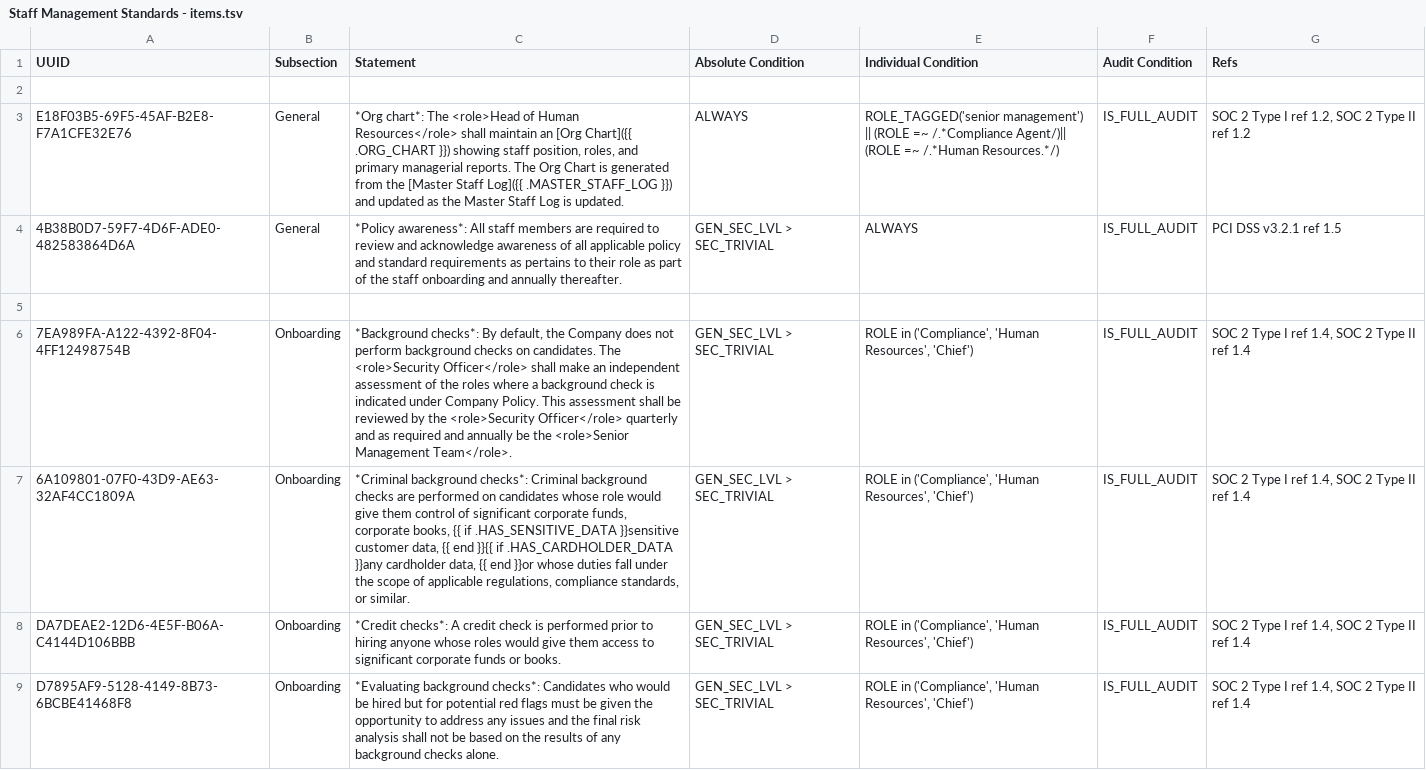
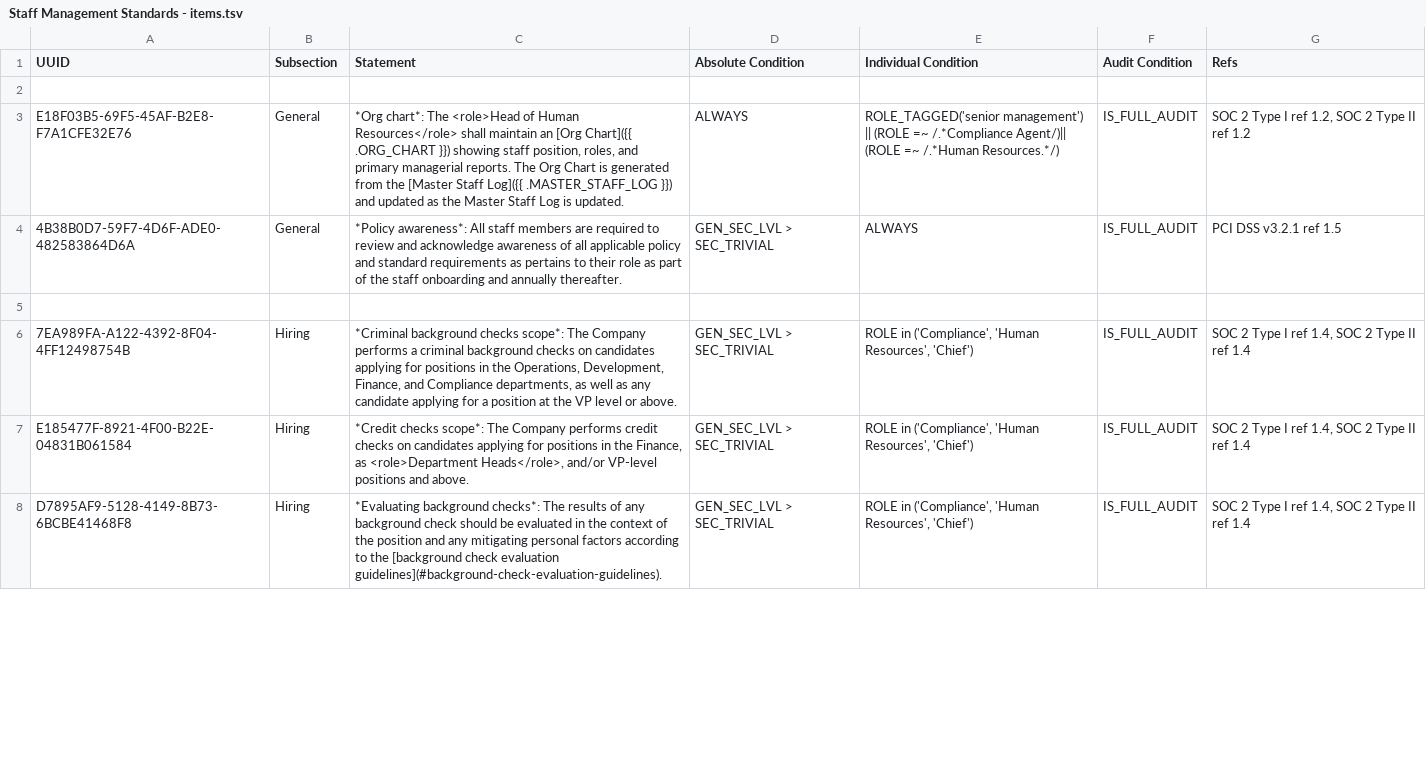
Before and after one commit to liquid-labs/policy-staff, a TSV file: policy/staff/standards/Staff Management Standards - items.tsv, drawn as a sheet; only a part is shown; the diff covers the shown part only.

Commit message:
hotfix: update and flesh out policy

```diff
--- a/policy/staff/standards/Staff Management Standards - items.tsv
+++ b/policy/staff/standards/Staff Management Standards - items.tsv
@@ -5,5 +5,4 @@ E18F03B5-69F5-45AF-B2E8-F7A1CFE32E76	General	*Org chart*: The <role>Head of Huma
 
-7EA989FA-A122-4392-8F04-4FF12498754B	Onboarding	*Background checks*: By default, the Company does not perform background checks on candidates. The <role>Security Officer</role> shall make an independent assessment of the roles where a background check is indicated under Company Policy. This assessment shall be reviewed by the <role>Security Officer</role> quarterly and as required and annually be the <role>Senior Management Team</role>.	GEN_SEC_LVL > SEC_TRIVIAL	ROLE in ('Compliance', 'Human Resources', 'Chief')	IS_FULL_AUDIT	SOC 2 Type I ref 1.4, SOC 2 Type II ref 1.4
-6A109801-07F0-43D9-AE63-32AF4CC1809A	Onboarding	*Criminal background checks*: Criminal background checks are performed on candidates whose role would give them control of significant corporate funds, corporate books, {{ if .HAS_SENSITIVE_DATA }}sensitive customer data, {{ end }}{{ if .HAS_CARDHOLDER_DATA }}any cardholder data, {{ end }}or whose duties fall under the scope of applicable regulations, compliance standards, or similar.	GEN_SEC_LVL > SEC_TRIVIAL	ROLE in ('Compliance', 'Human Resources', 'Chief')	IS_FULL_AUDIT	SOC 2 Type I ref 1.4, SOC 2 Type II ref 1.4
-DA7DEAE2-12D6-4E5F-B06A-C4144D106BBB	Onboarding	*Credit checks*: A credit check is performed prior to hiring anyone whose roles would give them access to significant corporate funds or books.	GEN_SEC_LVL > SEC_TRIVIAL	ROLE in ('Compliance', 'Human Resources', 'Chief')	IS_FULL_AUDIT	SOC 2 Type I ref 1.4, SOC 2 Type II ref 1.4
-D7895AF9-5128-4149-8B73-6BCBE41468F8	Onboarding	*Evaluating background checks*: Candidates who would be hired but for potential red flags must be given the opportunity to address any issues and the final risk analysis shall not be based on the results of any background checks alone.	GEN_SEC_LVL > SEC_TRIVIAL	ROLE in ('Compliance', 'Human Resources', 'Chief')	IS_FULL_AUDIT	SOC 2 Type I ref 1.4, SOC 2 Type II ref 1.4
+7EA989FA-A122-4392-8F04-4FF12498754B	Hiring	*Criminal background checks scope*: The Company performs a criminal background checks on candidates applying for positions in the Operations, Development, Finance, and Compliance departments, as well as any candidate applying for a position at the VP level or above.	GEN_SEC_LVL > SEC_TRIVIAL	ROLE in ('Compliance', 'Human Resources', 'Chief')	IS_FULL_AUDIT	SOC 2 Type I ref 1.4, SOC 2 Type II ref 1.4
+E185477F-8921-4F00-B22E-04831B061584	Hiring	*Credit checks scope*: The Company performs credit checks on candidates applying for positions in the Finance, as <role>Department Heads</role>, and/or VP-level positions and above. 	GEN_SEC_LVL > SEC_TRIVIAL	ROLE in ('Compliance', 'Human Resources', 'Chief')	IS_FULL_AUDIT	SOC 2 Type I ref 1.4, SOC 2 Type II ref 1.4
+D7895AF9-5128-4149-8B73-6BCBE41468F8	Hiring	*Evaluating background checks*: The results of any background check should be evaluated in the context of the position and any mitigating personal factors according to the [background check evaluation guidelines](#background-check-evaluation-guidelines). 	GEN_SEC_LVL > SEC_TRIVIAL	ROLE in ('Compliance', 'Human Resources', 'Chief')	IS_FULL_AUDIT	SOC 2 Type I ref 1.4, SOC 2 Type II ref 1.4
```
Also changed, not shown: 1 added row and 1 edited cell elsewhere in this file, 11 other files.
